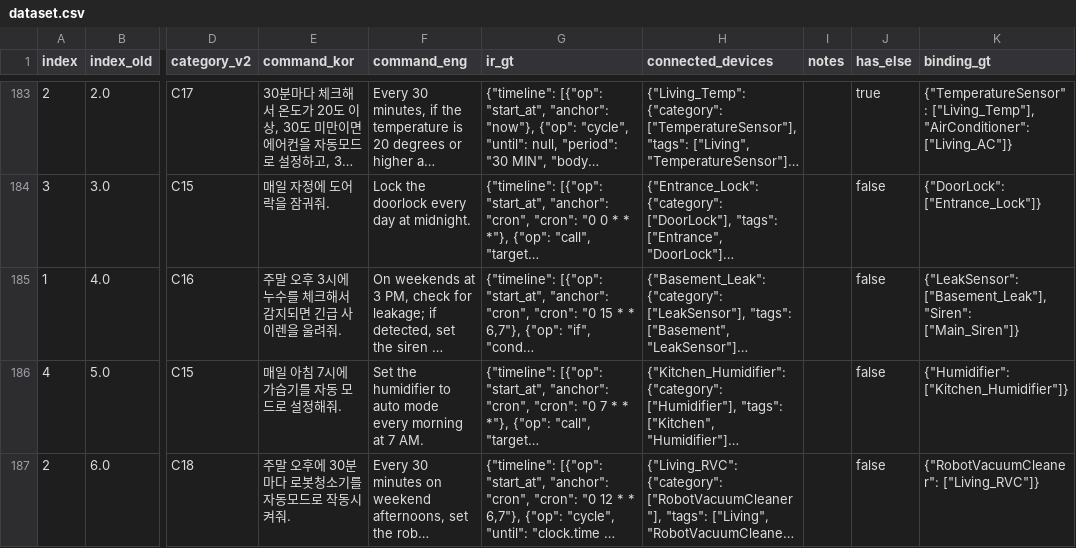
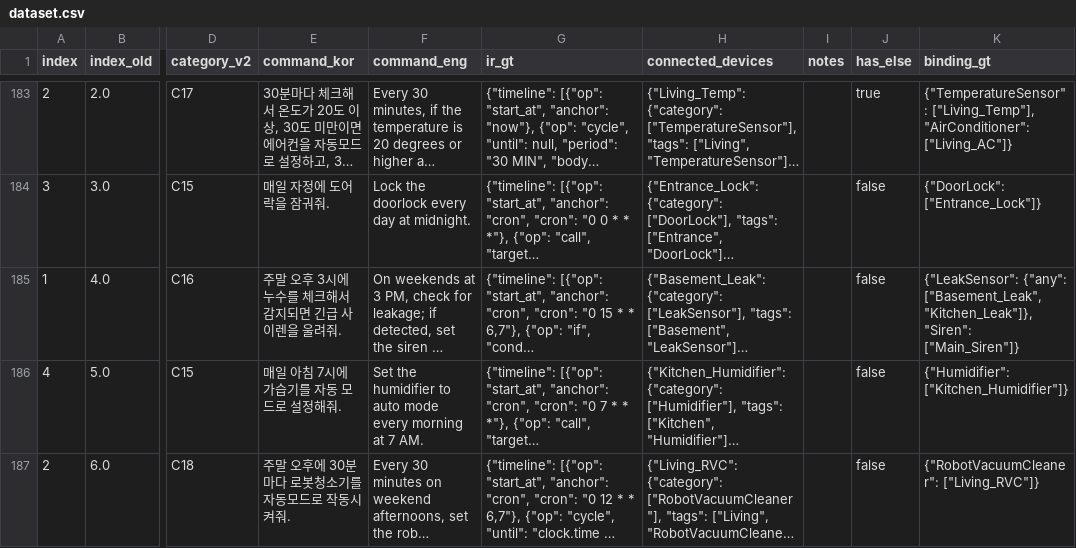
Before and after one commit to Whisoo0817/JoI, a CSV file: dataset.csv, drawn as a sheet; only a part is shown, gaps mark what is left out; long unchanged cells end in …; the diff covers the shown part only; the diff names each change by its address in the sheet, - before the commit and + after, or states it on an @@ line.

```diff
--- a/dataset.csv
+++ b/dataset.csv
-K185 (binding_gt): {"LeakSensor": ["Basement_Leak"], "Siren": ["Main_Siren"]}
+K185 (binding_gt): {"LeakSensor": {"any": ["Basement_Leak", "Kitchen_Leak"]}, "Siren": ["Main_Siren"]}
```
Also changed, not shown: 22 edited cells elsewhere in this file, 3 other files.
